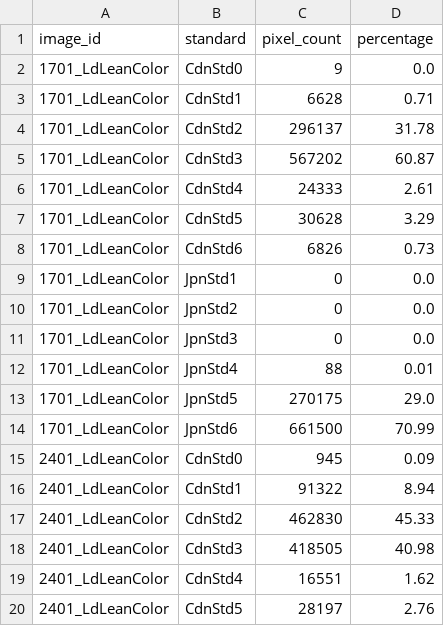
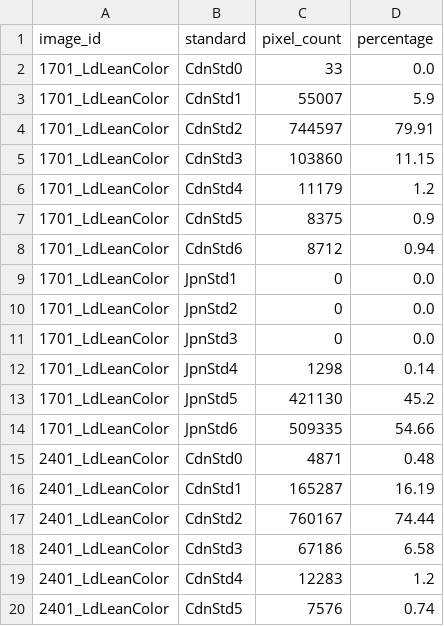
Before and after one commit to AAFC-Bioinfo-AAC/pork-vision, a CSV file: output/colour_summary.csv, drawn as a sheet; only a part is shown; the diff covers the shown part only.

```diff
--- a/output/colour_summary.csv
+++ b/output/colour_summary.csv
@@ -1,9 +1,9 @@
 image_id,standard,pixel_count,percentage
-1701_LdLeanColor,CdnStd0,9,0.0
-1701_LdLeanColor,CdnStd1,6628,0.71
-1701_LdLeanColor,CdnStd2,296137,31.78
-1701_LdLeanColor,CdnStd3,567202,60.87
-1701_LdLeanColor,CdnStd4,24333,2.61
-1701_LdLeanColor,CdnStd5,30628,3.29
-1701_LdLeanColor,CdnStd6,6826,0.73
+1701_LdLeanColor,CdnStd0,33,0.0
+1701_LdLeanColor,CdnStd1,55007,5.9
+1701_LdLeanColor,CdnStd2,744597,79.91
+1701_LdLeanColor,CdnStd3,103860,11.15
+1701_LdLeanColor,CdnStd4,11179,1.2
+1701_LdLeanColor,CdnStd5,8375,0.9
+1701_LdLeanColor,CdnStd6,8712,0.94
 1701_LdLeanColor,JpnStd1,0,0.0
@@ -11,10 +11,10 @@ image_id,standard,pixel_count,percentage
 1701_LdLeanColor,JpnStd3,0,0.0
-1701_LdLeanColor,JpnStd4,88,0.01
-1701_LdLeanColor,JpnStd5,270175,29.0
-1701_LdLeanColor,JpnStd6,661500,70.99
-2401_LdLeanColor,CdnStd0,945,0.09
-2401_LdLeanColor,CdnStd1,91322,8.94
-2401_LdLeanColor,CdnStd2,462830,45.33
-2401_LdLeanColor,CdnStd3,418505,40.98
-2401_LdLeanColor,CdnStd4,16551,1.62
-2401_LdLeanColor,CdnStd5,28197,2.76
+1701_LdLeanColor,JpnStd4,1298,0.14
+1701_LdLeanColor,JpnStd5,421130,45.2
+1701_LdLeanColor,JpnStd6,509335,54.66
+2401_LdLeanColor,CdnStd0,4871,0.48
+2401_LdLeanColor,CdnStd1,165287,16.19
+2401_LdLeanColor,CdnStd2,760167,74.44
+2401_LdLeanColor,CdnStd3,67186,6.58
+2401_LdLeanColor,CdnStd4,12283,1.2
+2401_LdLeanColor,CdnStd5,7576,0.74
```
Also changed, not shown: 55 edited cells elsewhere in this file, output/colour_standardized_summary.csv, 17 other files.
